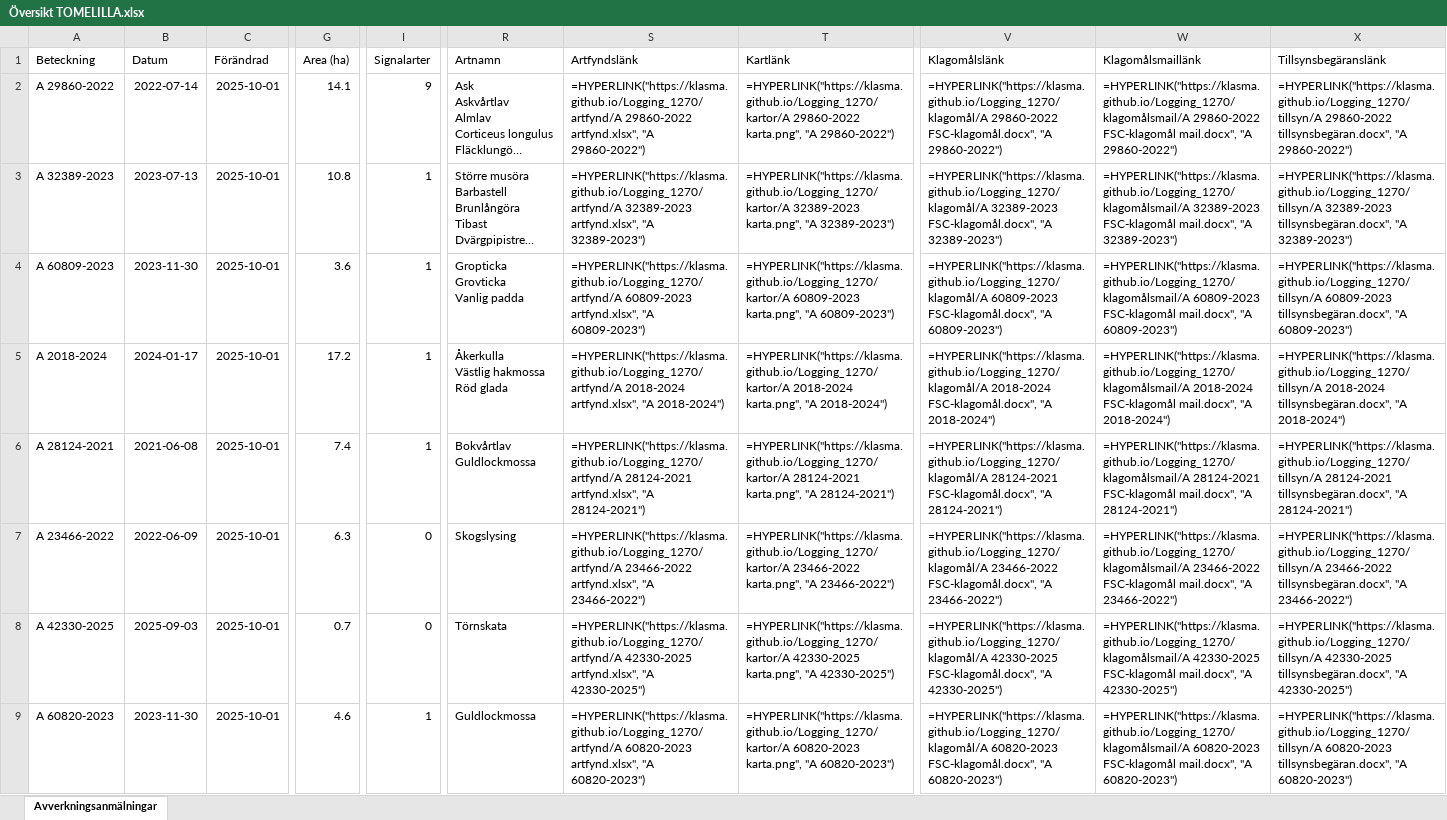
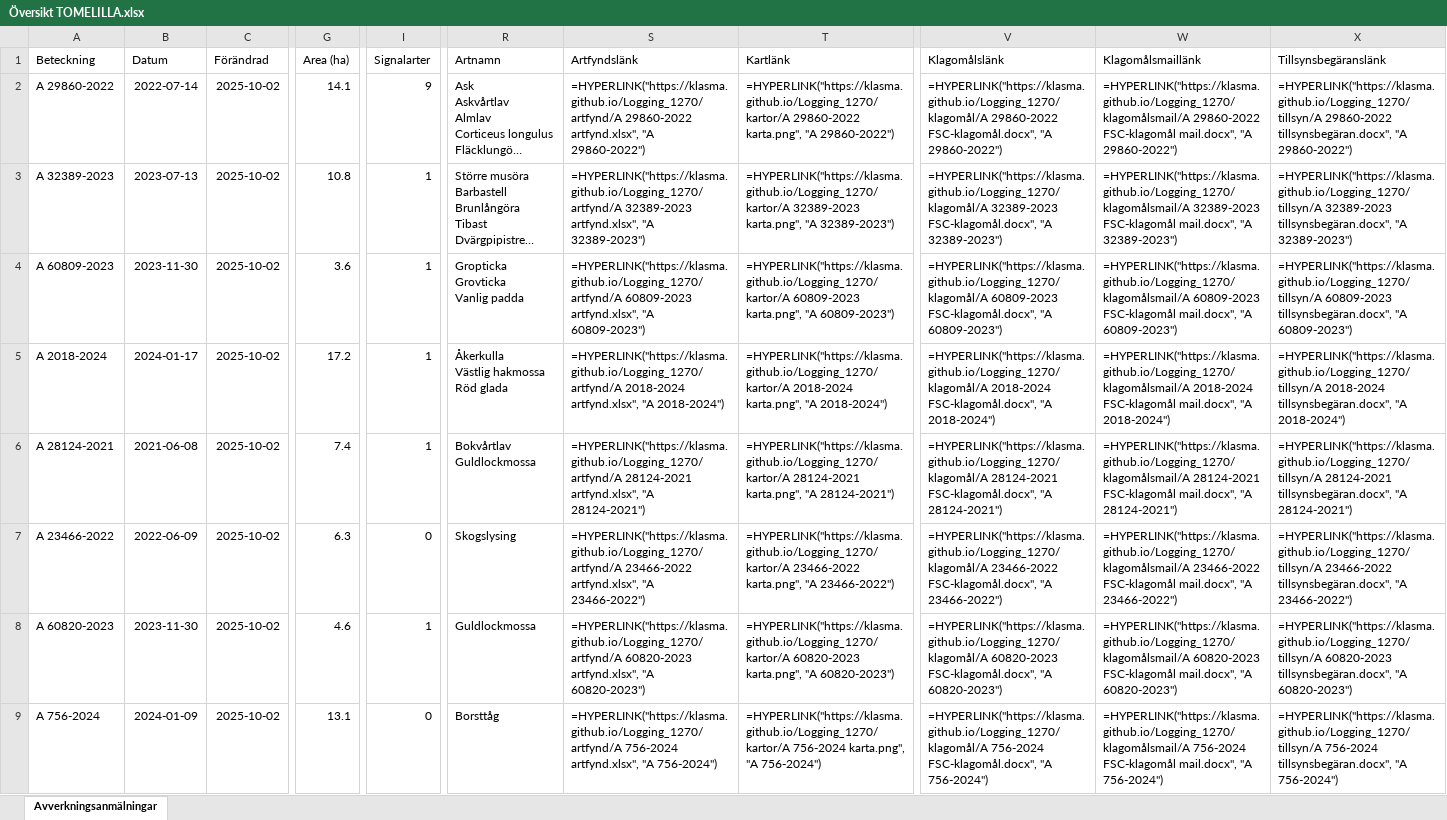
Before and after one commit to klasma/Logging_1270, an Excel workbook: Översikt TOMELILLA.xlsx, sheet Avverkningsanmälningar, drawn as a sheet; only a part is shown, gaps mark what is left out; long unchanged cells end in …; values as stored, in another font and other column widths than the file's, no borders; formulas without a stored value are shown as written; the diff covers the shown part only; the diff names each change by its address in the sheet, - before the commit and + after, or states it on an @@ line.

```diff
--- a/Översikt TOMELILLA.xlsx (sheet Avverkningsanmälningar)
+++ b/Översikt TOMELILLA.xlsx (sheet Avverkningsanmälningar)
-C2:C9 (Förändrad): 2025-10-01
+C2:C9 (Förändrad): 2025-10-02
-A8 (Beteckning): A 42330-2025
+A8 (Beteckning): A 60820-2023
-B8 (Datum): 2025-09-03
+B8 (Datum): 2023-11-30
-G8 (Area (ha)): 0.7
+G8 (Area (ha)): 4.6
-I8 (Signalarter): 0
+I8 (Signalarter): 1
-R8 (Artnamn): Törnskata
+R8 (Artnamn): Guldlockmossa
-S8 (Artfyndslänk): =HYPERLINK("https://klasma.github.io/Logging_1270/artfynd/A 42330-2025 artfynd.xlsx", "A 42330-2025")
+S8 (Artfyndslänk): =HYPERLINK("https://klasma.github.io/Logging_1270/artfynd/A 60820-2023 artfynd.xlsx", "A 60820-2023")
-T8 (Kartlänk): =HYPERLINK("https://klasma.github.io/Logging_1270/kartor/A 42330-2025 karta.png", "A 42330-2025")
+T8 (Kartlänk): =HYPERLINK("https://klasma.github.io/Logging_1270/kartor/A 60820-2023 karta.png", "A 60820-2023")
-V8 (Klagomålslänk): =HYPERLINK("https://klasma.github.io/Logging_1270/klagomål/A 42330-2025 FSC-klagomål.docx", "A 42330-2025")
+V8 (Klagomålslänk): =HYPERLINK("https://klasma.github.io/Logging_1270/klagomål/A 60820-2023 FSC-klagomål.docx", "A 60820-2023")
-W8 (Klagomålsmaillänk): =HYPERLINK("https://klasma.github.io/Logging_1270/klagomålsmail/A 42330-2025 FSC-klagomål mail.docx", "A 42330-2025")
+W8 (Klagomålsmaillänk): =HYPERLINK("https://klasma.github.io/Logging_1270/klagomålsmail/A 60820-2023 FSC-klagomål mail.docx", "A 60820-2023")
-X8 (Tillsynsbegäranslänk): =HYPERLINK("https://klasma.github.io/Logging_1270/tillsyn/A 42330-2025 tillsynsbegäran.docx", "A 42330-2025")
+X8 (Tillsynsbegäranslänk): =HYPERLINK("https://klasma.github.io/Logging_1270/tillsyn/A 60820-2023 tillsynsbegäran.docx", "A 60820-2023")
-A9 (Beteckning): A 60820-2023
+A9 (Beteckning): A 756-2024
-B9 (Datum): 2023-11-30
+B9 (Datum): 2024-01-09
-G9 (Area (ha)): 4.6
+G9 (Area (ha)): 13.1
-I9 (Signalarter): 1
+I9 (Signalarter): 0
-R9 (Artnamn): Guldlockmossa
+R9 (Artnamn): Borsttåg
-S9 (Artfyndslänk): =HYPERLINK("https://klasma.github.io/Logging_1270/artfynd/A 60820-2023 artfynd.xlsx", "A 60820-2023")
+S9 (Artfyndslänk): =HYPERLINK("https://klasma.github.io/Logging_1270/artfynd/A 756-2024 artfynd.xlsx", "A 756-2024")
-T9 (Kartlänk): =HYPERLINK("https://klasma.github.io/Logging_1270/kartor/A 60820-2023 karta.png", "A 60820-2023")
+T9 (Kartlänk): =HYPERLINK("https://klasma.github.io/Logging_1270/kartor/A 756-2024 karta.png", "A 756-2024")
-V9 (Klagomålslänk): =HYPERLINK("https://klasma.github.io/Logging_1270/klagomål/A 60820-2023 FSC-klagomål.docx", "A 60820-2023")
+V9 (Klagomålslänk): =HYPERLINK("https://klasma.github.io/Logging_1270/klagomål/A 756-2024 FSC-klagomål.docx", "A 756-2024")
-W9 (Klagomålsmaillänk): =HYPERLINK("https://klasma.github.io/Logging_1270/klagomålsmail/A 60820-2023 FSC-klagomål mail.docx", "A 60820-2023")
+W9 (Klagomålsmaillänk): =HYPERLINK("https://klasma.github.io/Logging_1270/klagomålsmail/A 756-2024 FSC-klagomål mail.docx", "A 756-2024")
-X9 (Tillsynsbegäranslänk): =HYPERLINK("https://klasma.github.io/Logging_1270/tillsyn/A 60820-2023 tillsynsbegäran.docx", "A 60820-2023")
+X9 (Tillsynsbegäranslänk): =HYPERLINK("https://klasma.github.io/Logging_1270/tillsyn/A 756-2024 tillsynsbegäran.docx", "A 756-2024")
```
Also changed, not shown: 532 edited cells elsewhere in this sheet, artfynd/A 23466-2022 artfynd.xlsx, artfynd/A 26958-2025 artfynd.xlsx, 51 other files.
